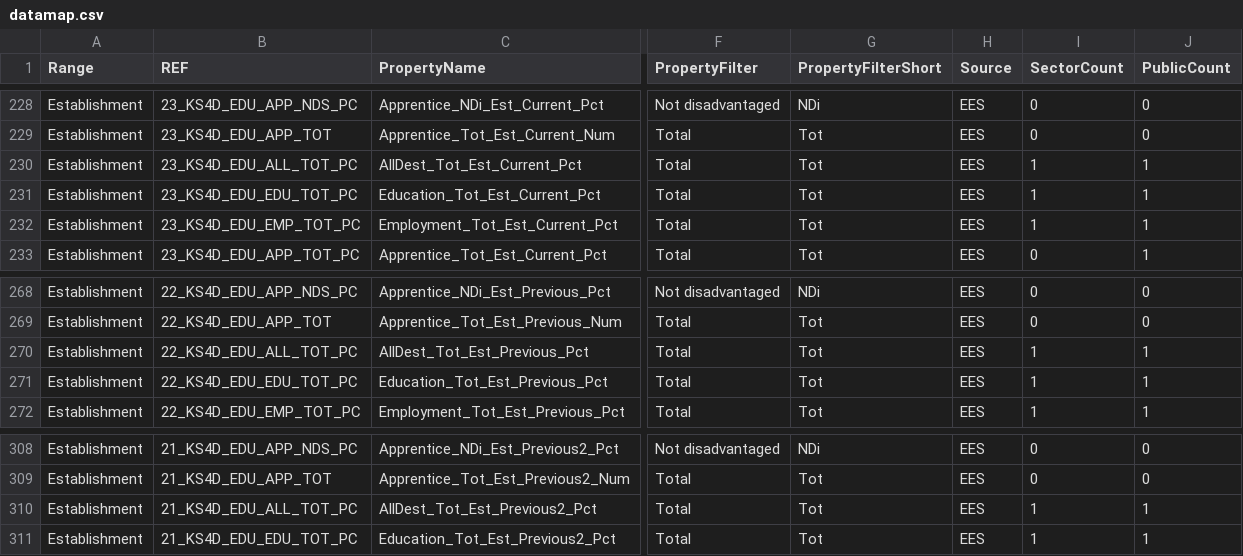
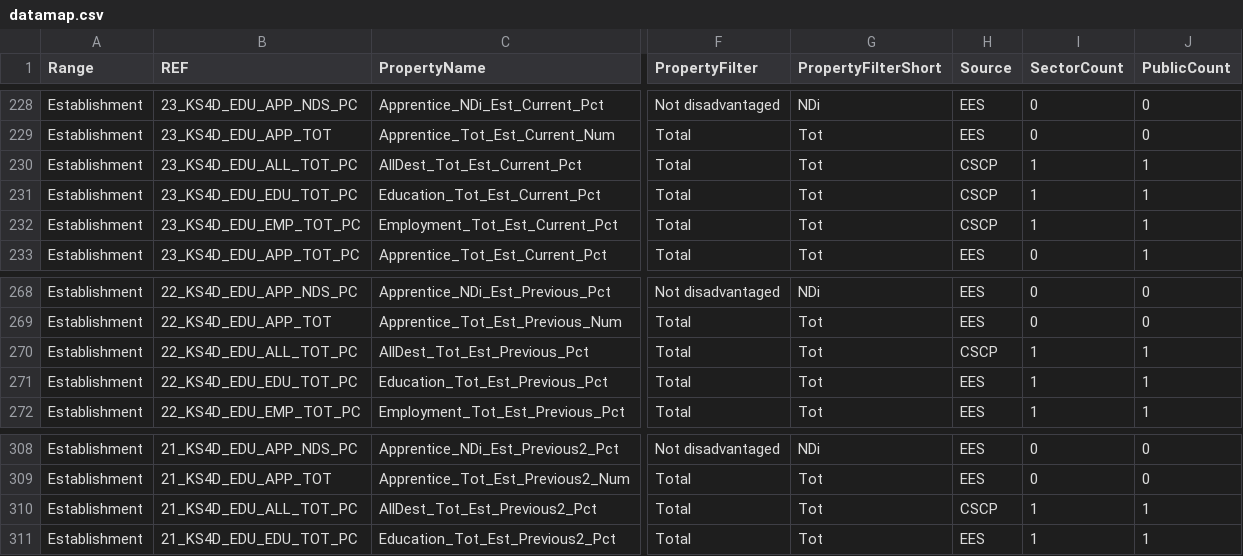
Before and after one commit to DFE-Digital/sap-public, a CSV file: SAPData/DataMap/datamap.csv, drawn as a sheet; only a part is shown, gaps mark what is left out; the diff names each change by its address in the sheet, - before the commit and + after, or states it on an @@ line.

Commit message:
Update source column for data now coming from CSCP files

```diff
--- a/SAPData/DataMap/datamap.csv
+++ b/SAPData/DataMap/datamap.csv
-H230:H232 (Source): EES
+H230:H232 (Source): CSCP
-H270 (Source): EES
+H270 (Source): CSCP
-H310 (Source): EES
+H310 (Source): CSCP
```
